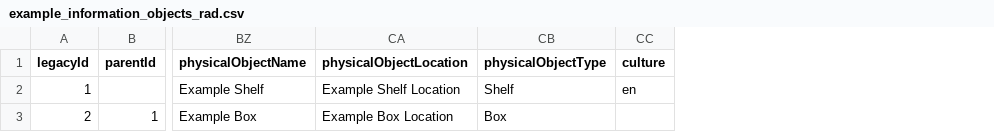
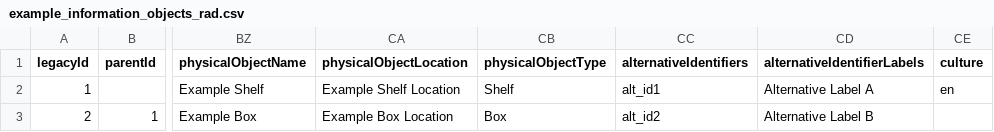
Before and after one commit to artefactual/atom, a CSV file: lib/task/import/example/rad/example_information_objects_rad.csv, drawn as a sheet; only a part is shown, gaps mark what is left out; the diff names each change by its address in the sheet, - before the commit and + after, or states it on an @@ line.

Commit message:
Add alternative id column to CSV import #7388

```diff
--- a/lib/task/import/example/rad/example_information_objects_rad.csv
+++ b/lib/task/import/example/rad/example_information_objects_rad.csv
+column CC (alternativeIdentifiers), rows 2-3: alt_id1 | alt_id2
+column CD (alternativeIdentifierLabels), rows 2-3: Alternative Label A | Alternative Label B
```
Also changed, not shown: lib/task/import/example/isad/example_information_objects_isad.csv, 1 other file.
